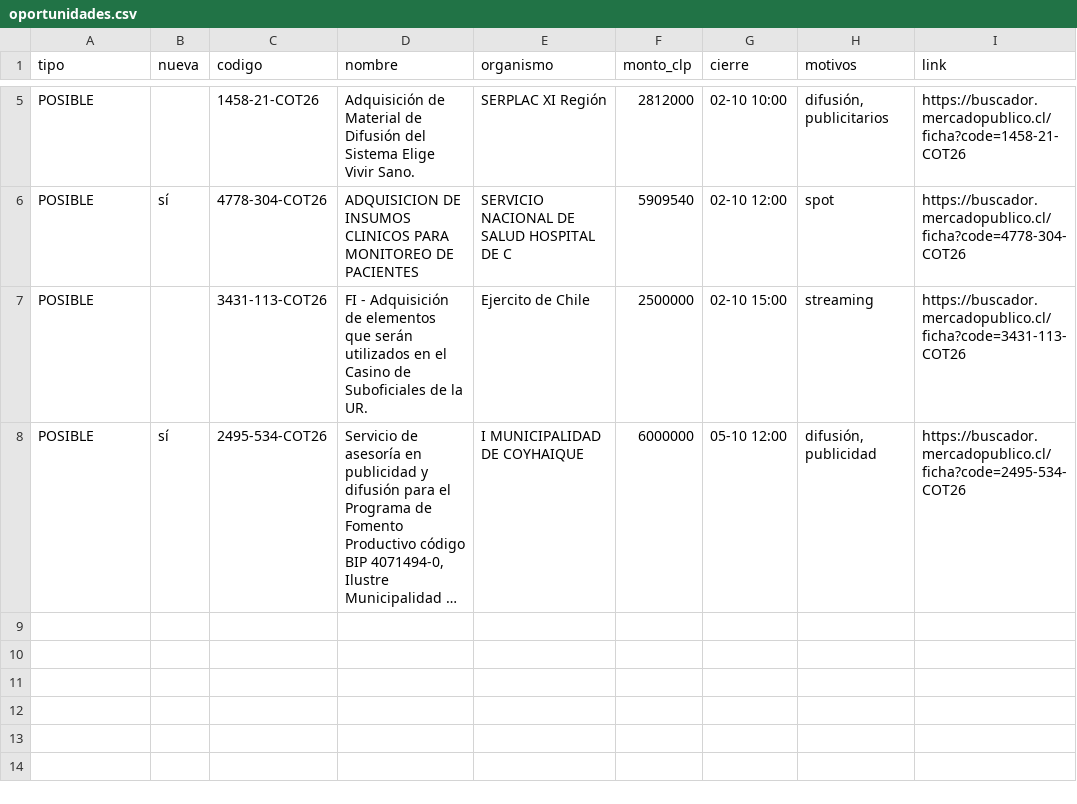
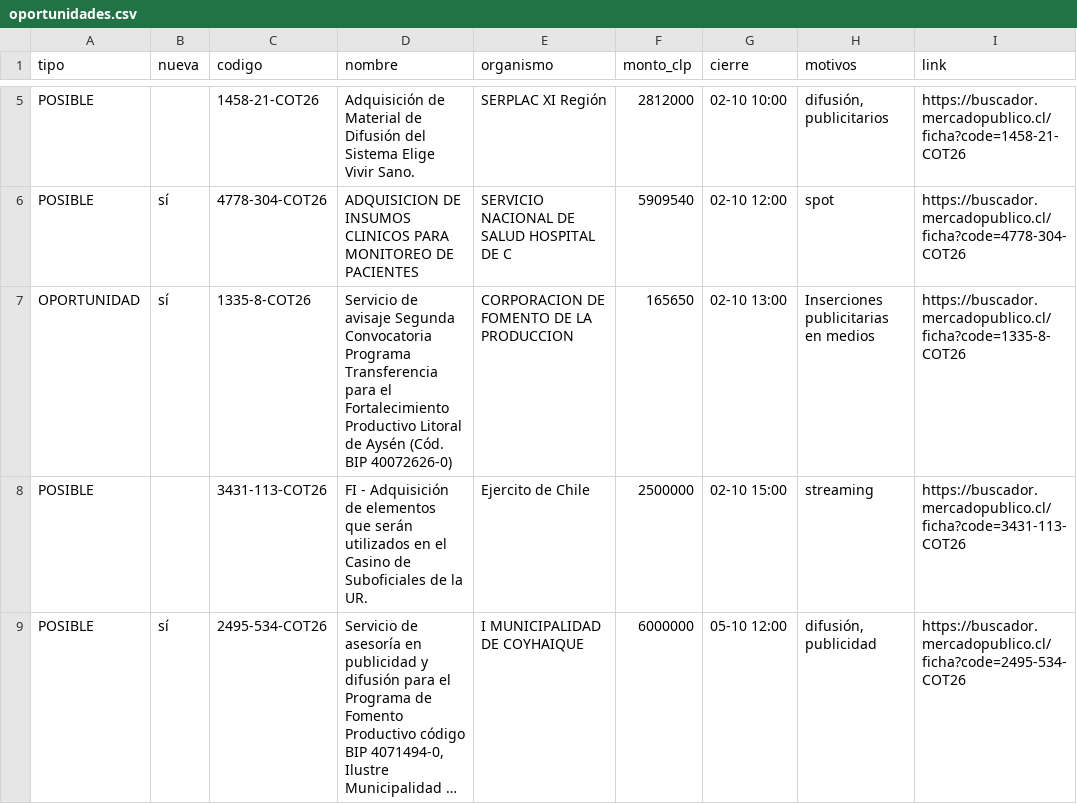
Before and after one commit to ricardoarevalo2/radar-aysen, a CSV file: docs/oportunidades.csv, drawn as a sheet; only a part is shown, gaps mark what is left out; long unchanged cells end in ….

```diff
--- a/docs/oportunidades.csv
+++ b/docs/oportunidades.csv
@@ -6,2 +6,3 @@ POSIBLE;;1458-21-COT26;Adquisición de Material de Difusión del Sistema Elige V
 POSIBLE;sí;4778-304-COT26;ADQUISICION DE INSUMOS CLINICOS PARA MONITOREO DE PACIENTES;SERVICIO NACIONAL DE SALUD HOSPITAL DE C;5909540;02-10 12:00;spot;https://buscador.mercadopublico.cl/ficha?code=4778-304-COT26
+OPORTUNIDAD;sí;1335-8-COT26;Servicio de avisaje Segunda Convocatoria  Programa Transferencia para el Fortalecimiento Productivo Litoral de Aysén (Cód. BIP 40072626-0);CORPORACION DE FOMENTO DE LA PRODUCCION;165650;02-10 13:00;Inserciones publicitarias en medios;https://buscador.mercadopublico.cl/ficha?code=1335-8-COT26
 POSIBLE;;3431-113-COT26;FI - Adquisición de elementos que serán utilizados en el Casino de Suboficiales de la UR.;Ejercito de Chile;2500000;02-10 15:00;streaming;https://buscador.mercadopublico.cl/ficha?code=3431-113-COT26
```
Also changed, not shown: docs/z-f3312e8e/oportunidades.csv, 5 other files.
